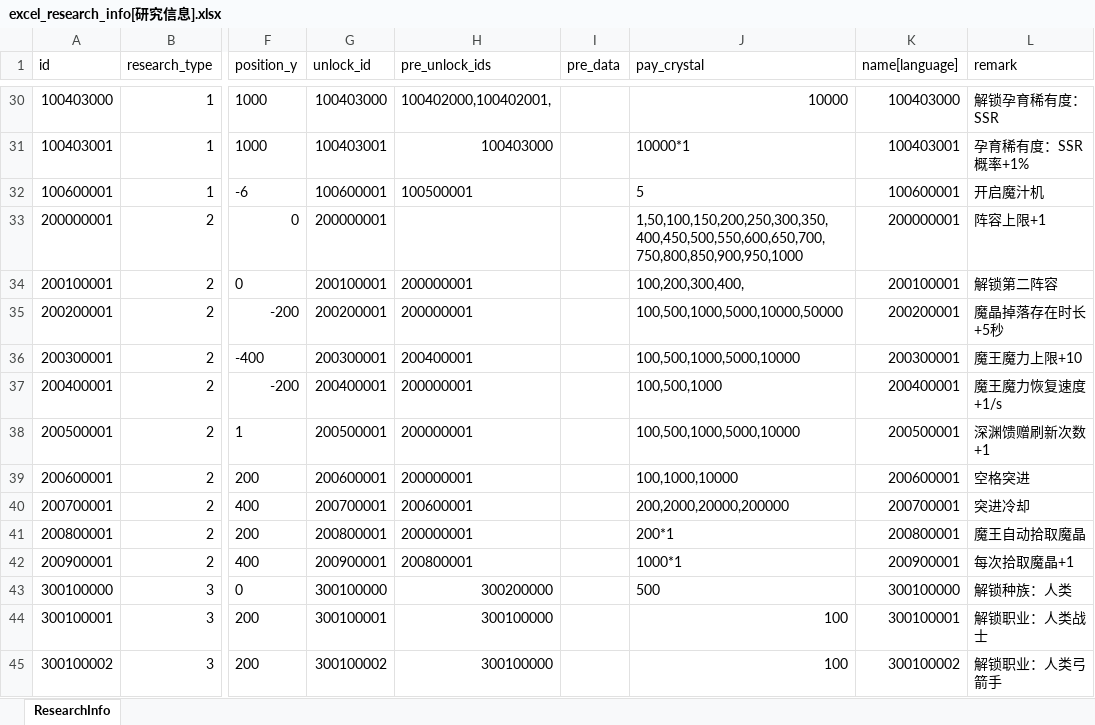
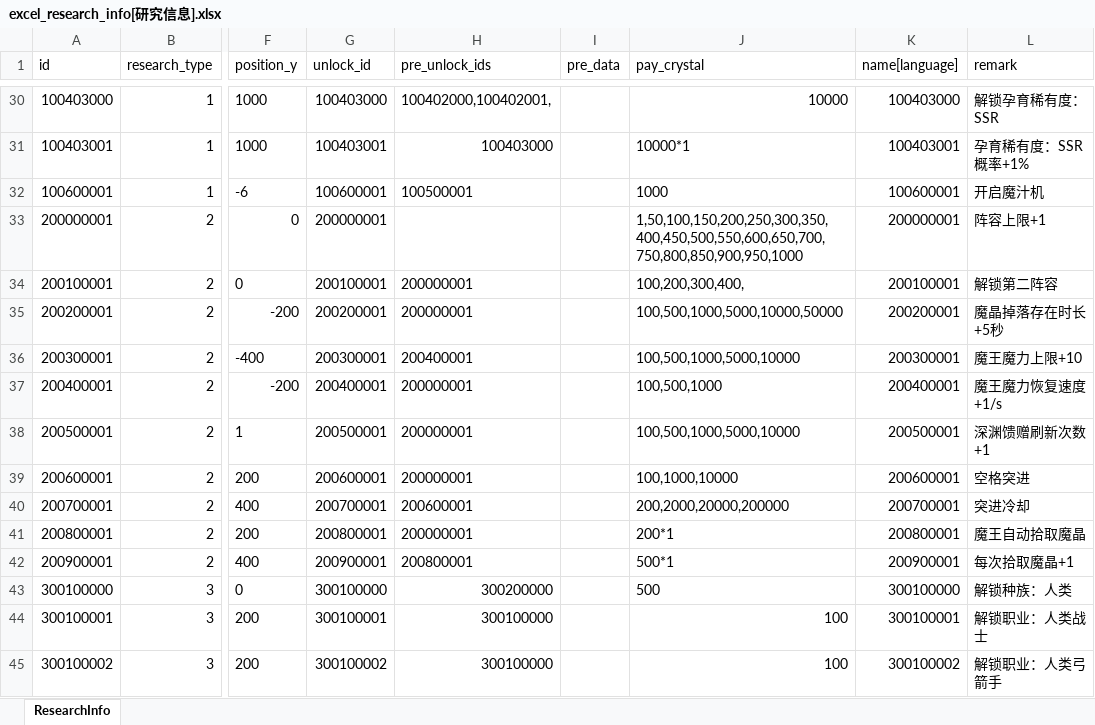
Before and after one commit to wobushiren79/DemonLordRoguelike, an Excel workbook: Demon Lord Roguelike/Assets/Data/Excel/excel_research_info[研究信息].xlsx, sheet ResearchInfo, drawn as a sheet; only a part is shown, gaps mark what is left out; values as stored, in another font and other column widths than the file's, no borders; the diff names each change by its address in the sheet, - before the commit and + after, or states it on an @@ line.

```diff
--- a/Demon Lord Roguelike/Assets/Data/Excel/excel_research_info[研究信息].xlsx (sheet ResearchInfo)
+++ b/Demon Lord Roguelike/Assets/Data/Excel/excel_research_info[研究信息].xlsx (sheet ResearchInfo)
-J32 (pay_crystal): 5
+J32 (pay_crystal): 1000
-J42 (pay_crystal): 1000*1
+J42 (pay_crystal): 500*1
```
Also changed, not shown: Demon Lord Roguelike/Assets/Data/Excel/excel_fight_type_conquer_info[战斗-征服模式].xlsx, 7 other files.
